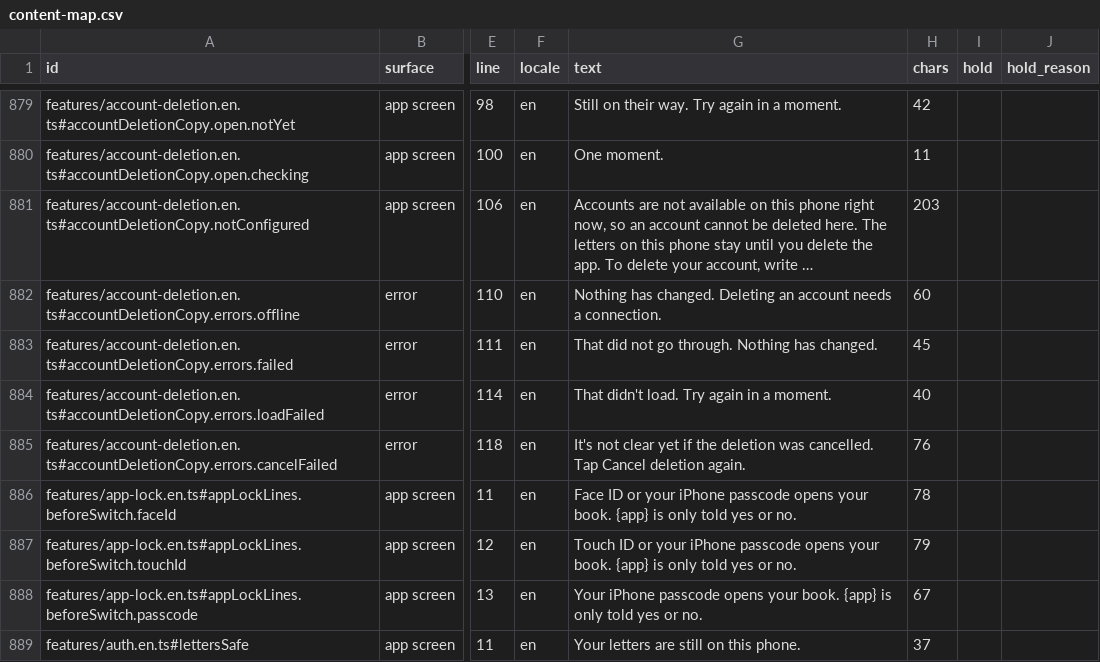
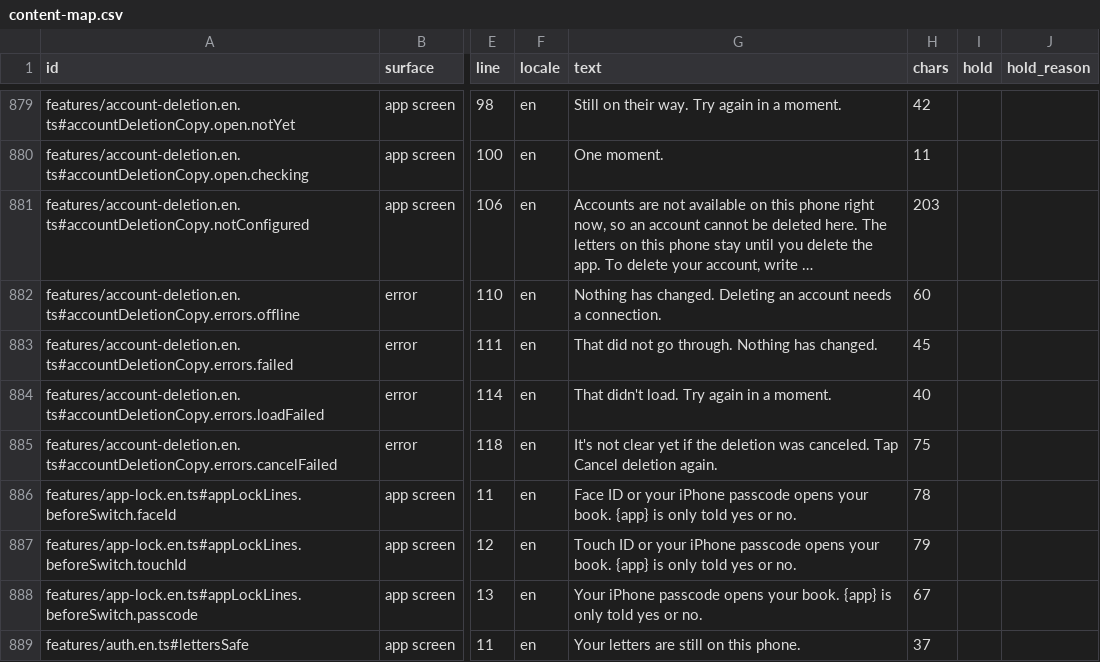
Before and after one commit to thesaurabhpareek/earlyletters, a CSV file: docs/content/map/content-map.csv, drawn as a sheet; only a part is shown, gaps mark what is left out; long unchanged cells end in …; the diff names each change by its address in the sheet, - before the commit and + after, or states it on an @@ line.

```diff
--- a/docs/content/map/content-map.csv
+++ b/docs/content/map/content-map.csv
-G885 (text): …deletion was cancelled. Tap Cancel…
+G885 (text): …deletion was canceled. Tap Cancel…
-H885 (chars): 76
+H885 (chars): 75
```
Also changed, not shown: 6 other files.
